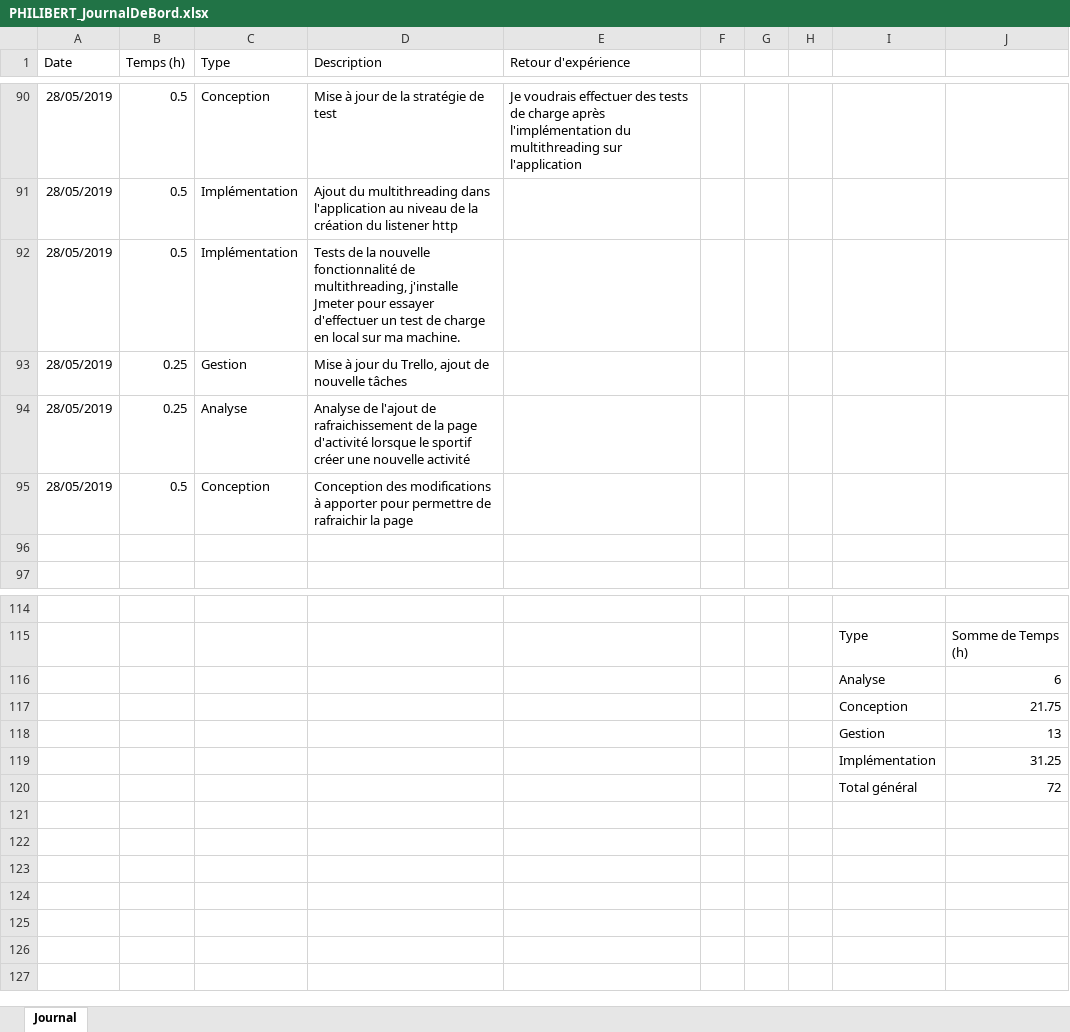
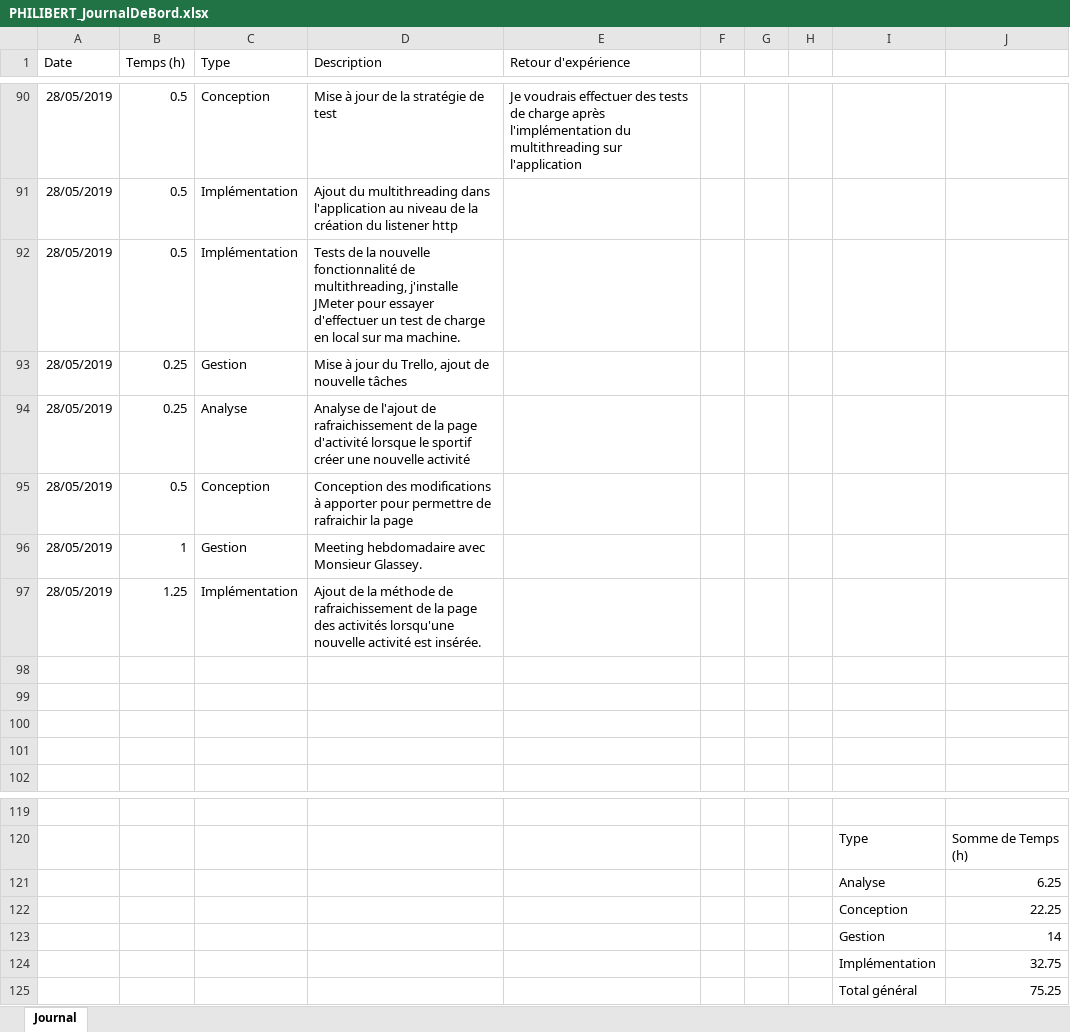
Before and after one commit to AlexandrePhilibertCPNV/TPI_PHILIBERT, an Excel workbook: Documentation/PHILIBERT_JournalDeBord.xlsx, sheet Journal, drawn as a sheet; only a part is shown, gaps mark what is left out; values as stored, in another font and other column widths than the file's, no borders; charts and pictures and table styles not drawn; addresses are those after the commit; the diff names each change by its address in the sheet, - before the commit and + after, or states it on an @@ line.

Commit message:
Updated Journal and Rapport, Fixed an issue with website background where zooming out would cause background to repeat

```diff
--- a/Documentation/PHILIBERT_JournalDeBord.xlsx (sheet Journal)
+++ b/Documentation/PHILIBERT_JournalDeBord.xlsx (sheet Journal)
-D92 (Description): …multithreading, j'installe Jmeter pour essayer…
+D92 (Description): …multithreading, j'installe JMeter pour essayer…
+row 96: 28/05/2019 | 1 | Gestion | Meeting hebdomadaire avec Monsieur Glassey.
+row 97: 28/05/2019 | 1.25 | Implémentation | Ajout de la méthode de rafraichissement de la page des activités lorsqu'une nouvelle activité est insérée.
+row 98: (empty)
+row 99: (empty)
+row 100: (empty)
-J121: 6
+J121: 6.25
-J122: 21.75
+J122: 22.25
-J123: 13
+J123: 14
-J124: 31.25
+J124: 32.75
-J125: 72
+J125: 75.25
```
Also changed, not shown: charts or pictures, 3 other files.
